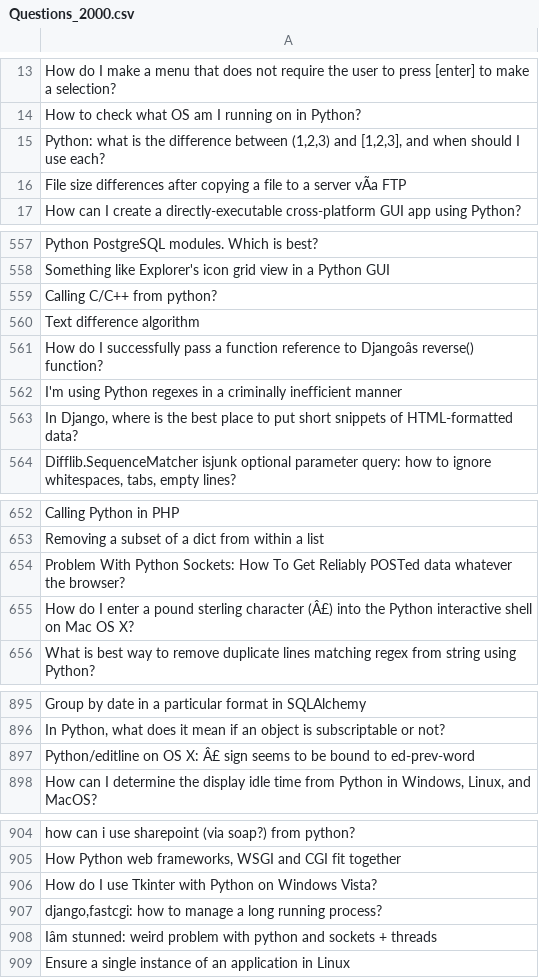
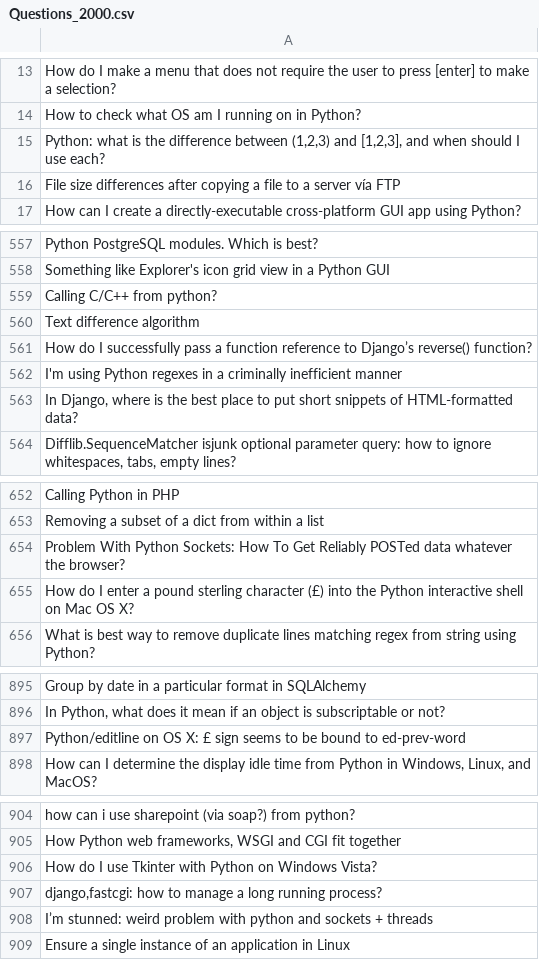
Before and after one commit to HeinrichGomTag/NaturalLanguageProcessing, a CSV file: Questions_2000.csv, drawn as a sheet; only a part is shown, gaps mark what is left out; the diff covers the shown part only; the diff names each change by its address in the sheet, - before the commit and + after, or states it on an @@ line.

```diff
--- a/Questions_2000.csv
+++ b/Questions_2000.csv
-A16: …a server vÃa FTP
+A16: …a server vía FTP
-A561: …reference to Djangoâs reverse() function?
+A561: …reference to Django’s reverse() function?
-A655: …sterling character (Â£) into the…
+A655: …sterling character (£) into the…
-A897: …OS X: Â£ sign seems…
+A897: …OS X: £ sign seems…
-A908: Iâm stunned: weird…
+A908: I’m stunned: weird…
```
Also changed, not shown: 1 edited cell elsewhere in this file, TranslatedQuestions.csv, 1 other file.
